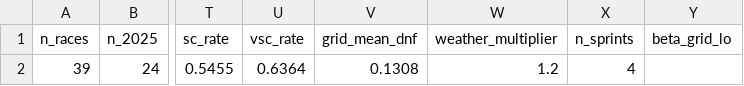
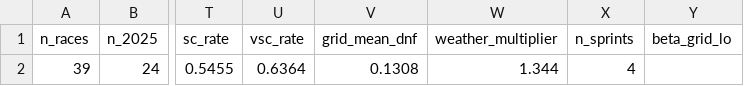
Before and after one commit to raahimnawaz/apex-forecast, a CSV file: reports/strength_fit.csv, drawn as a sheet; only a part is shown, gaps mark what is left out; the diff names each change by its address in the sheet, - before the commit and + after, or states it on an @@ line.

```diff
--- a/reports/strength_fit.csv
+++ b/reports/strength_fit.csv
-W2 (weather_multiplier): 1.2
+W2 (weather_multiplier): 1.344
```
Also changed, not shown: 8 other files.
